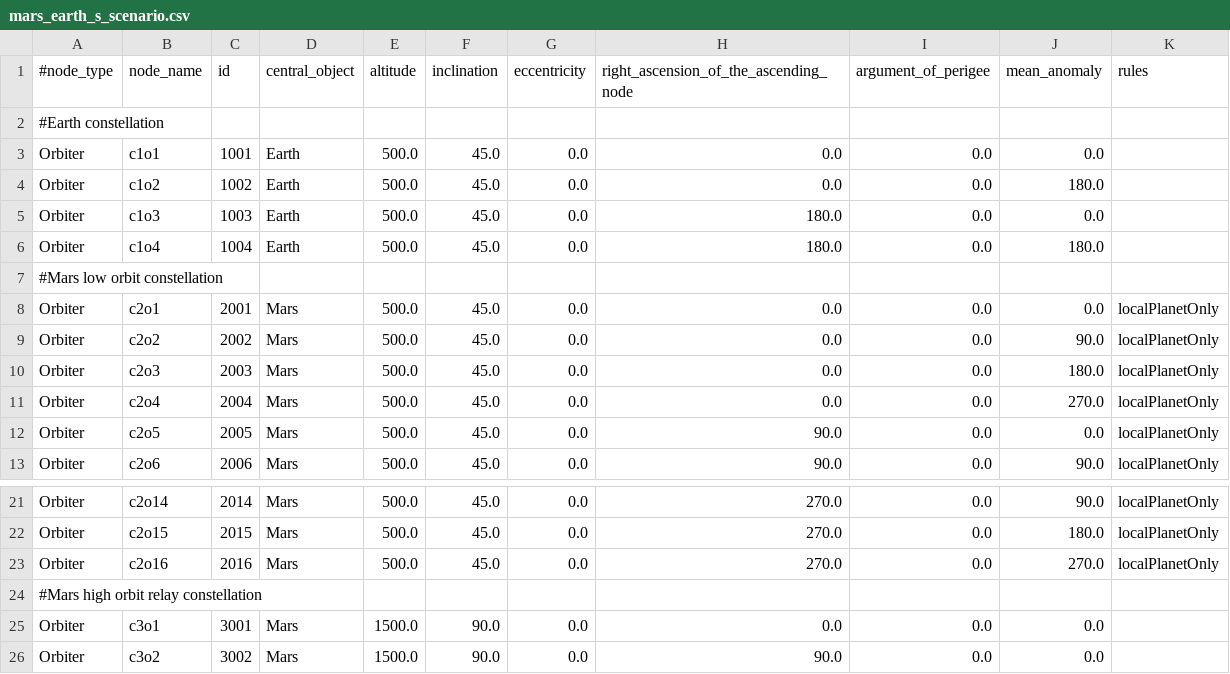
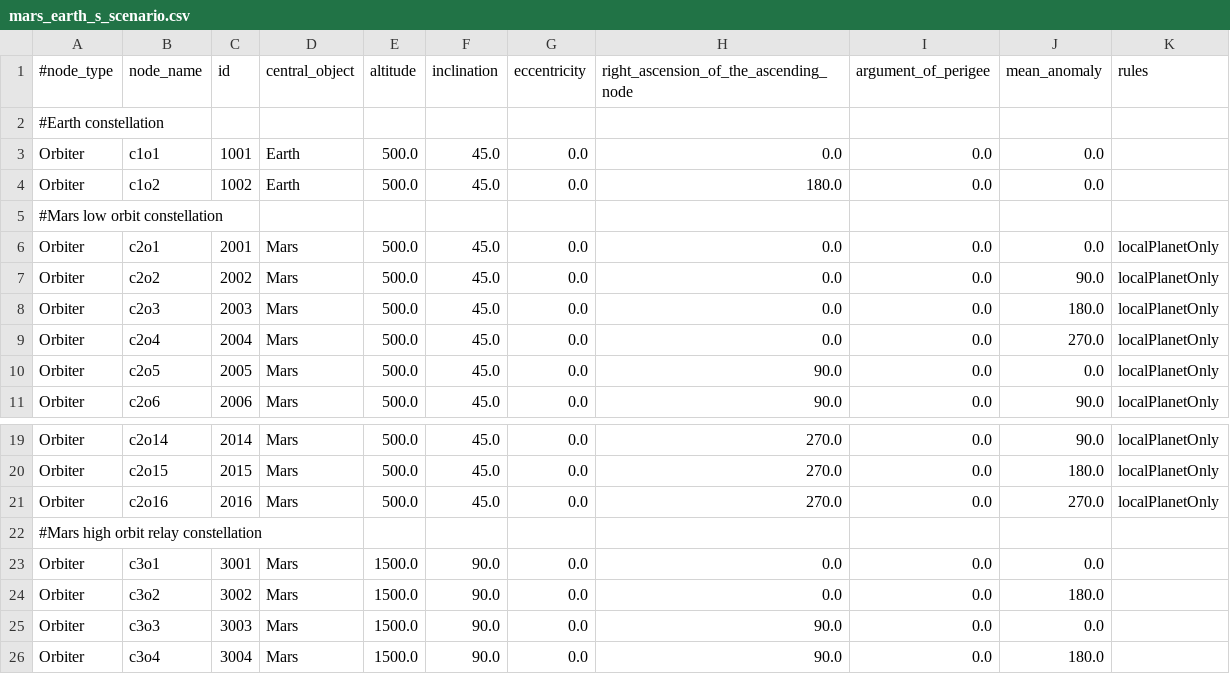
Before and after one commit to jason-gerard/orbit-generator, a CSV file: outputs/mars_earth_s_scenario.csv, drawn as a sheet; only a part is shown, gaps mark what is left out.

Commit message:
Update small scenario

```diff
--- a/outputs/mars_earth_s_scenario.csv
+++ b/outputs/mars_earth_s_scenario.csv
@@ -3,5 +3,3 @@
 Orbiter,c1o1,1001,Earth,500.0,45.0,0.0,0.0,0.0,0.0,
-Orbiter,c1o2,1002,Earth,500.0,45.0,0.0,0.0,0.0,180.0,
-Orbiter,c1o3,1003,Earth,500.0,45.0,0.0,180.0,0.0,0.0,
-Orbiter,c1o4,1004,Earth,500.0,45.0,0.0,180.0,0.0,180.0,
+Orbiter,c1o2,1002,Earth,500.0,45.0,0.0,180.0,0.0,0.0,
 #Mars low orbit constellation
@@ -25,2 +23,4 @@ Orbiter,c2o16,2016,Mars,500.0,45.0,0.0,270.0,0.0,270.0,localPlanetOnly
 Orbiter,c3o1,3001,Mars,1500.0,90.0,0.0,0.0,0.0,0.0,
-Orbiter,c3o2,3002,Mars,1500.0,90.0,0.0,90.0,0.0,0.0,
+Orbiter,c3o2,3002,Mars,1500.0,90.0,0.0,0.0,0.0,180.0,
+Orbiter,c3o3,3003,Mars,1500.0,90.0,0.0,90.0,0.0,0.0,
+Orbiter,c3o4,3004,Mars,1500.0,90.0,0.0,90.0,0.0,180.0,
```
Also changed, not shown: inputs/mars_earth_s_scenario.csv.
